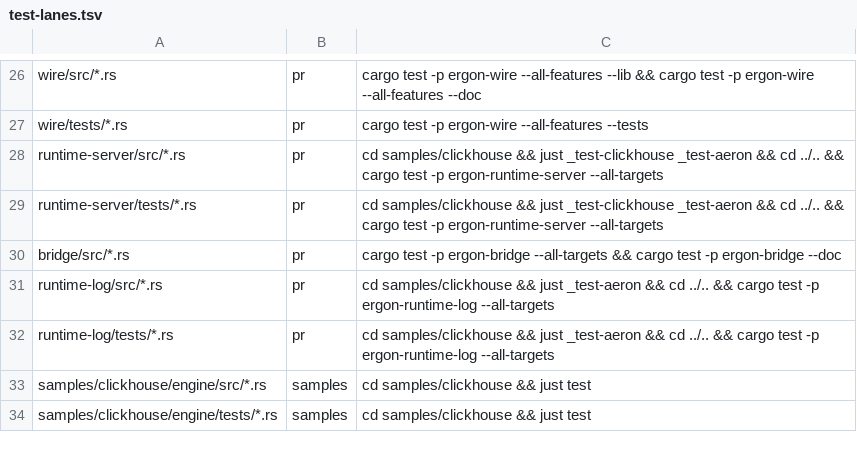
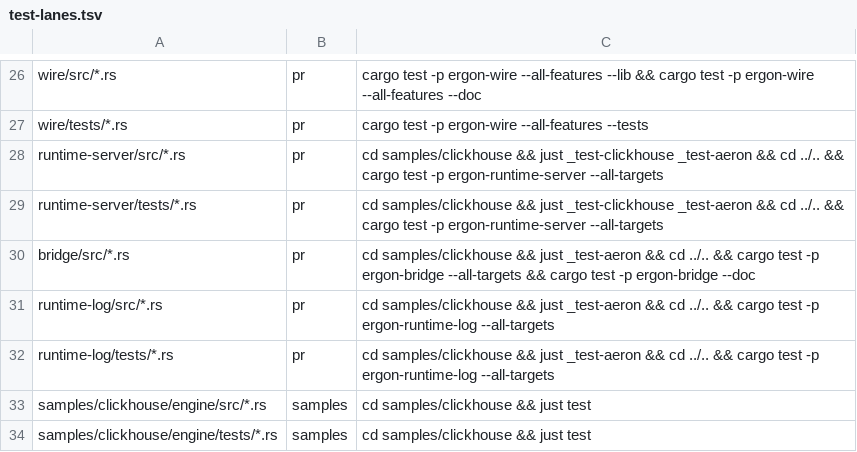
Before and after one commit to bitgorust/ergon, a TSV file: test-lanes.tsv, drawn as a sheet; only a part is shown, gaps mark what is left out.

Commit message:
fix: start the media driver in the bridge's test lane and say a bridge dropped off its thread leaks its publication and client

```diff
--- a/test-lanes.tsv
+++ b/test-lanes.tsv
@@ -29,3 +29,3 @@ runtime-server/src/*.rs	pr	cd samples/clickhouse && just _test-clickhouse _test-
 runtime-server/tests/*.rs	pr	cd samples/clickhouse && just _test-clickhouse _test-aeron && cd ../.. && cargo test -p ergon-runtime-server --all-targets
-bridge/src/*.rs	pr	cargo test -p ergon-bridge --all-targets && cargo test -p ergon-bridge --doc
+bridge/src/*.rs	pr	cd samples/clickhouse && just _test-aeron && cd ../.. && cargo test -p ergon-bridge --all-targets && cargo test -p ergon-bridge --doc
 runtime-log/src/*.rs	pr	cd samples/clickhouse && just _test-aeron && cd ../.. && cargo test -p ergon-runtime-log --all-targets
```
